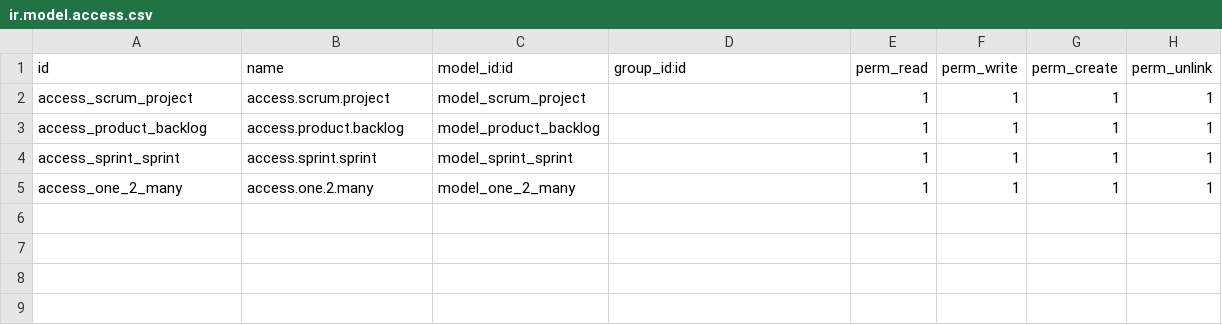
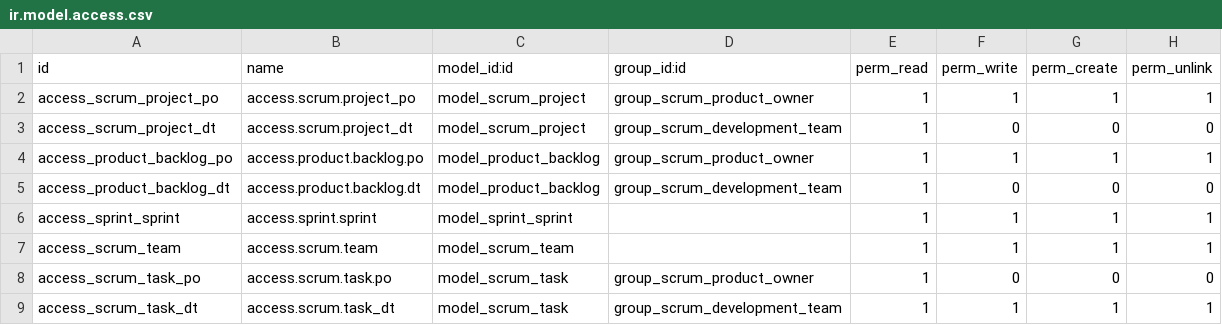
Before and after one commit to dttoan2911/QLDA, a CSV file: scrum/security/ir.model.access.csv, drawn as a sheet.

```diff
--- a/scrum/security/ir.model.access.csv
+++ b/scrum/security/ir.model.access.csv
@@ -1,5 +1,9 @@
 id,name,model_id:id,group_id:id,perm_read,perm_write,perm_create,perm_unlink
-access_scrum_project,access.scrum.project,model_scrum_project,,1,1,1,1
-access_product_backlog,access.product.backlog,model_product_backlog,,1,1,1,1
+access_scrum_project_po,access.scrum.project_po,model_scrum_project,group_scrum_product_owner,1,1,1,1
+access_scrum_project_dt,access.scrum.project_dt,model_scrum_project,group_scrum_development_team,1,0,0,0
+access_product_backlog_po,access.product.backlog.po,model_product_backlog,group_scrum_product_owner,1,1,1,1
+access_product_backlog_dt,access.product.backlog.dt,model_product_backlog,group_scrum_development_team,1,0,0,0
 access_sprint_sprint,access.sprint.sprint,model_sprint_sprint,,1,1,1,1
-access_one_2_many,access.one.2.many,model_one_2_many,,1,1,1,1
+access_scrum_team,access.scrum.team,model_scrum_team,,1,1,1,1
+access_scrum_task_po,access.scrum.task.po,model_scrum_task,group_scrum_product_owner,1,0,0,0
+access_scrum_task_dt,access.scrum.task_dt,model_scrum_task,group_scrum_development_team,1,1,1,1
```
Also changed, not shown: 13 other files.
